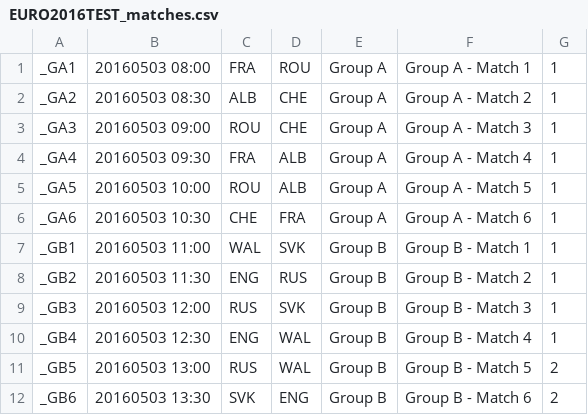
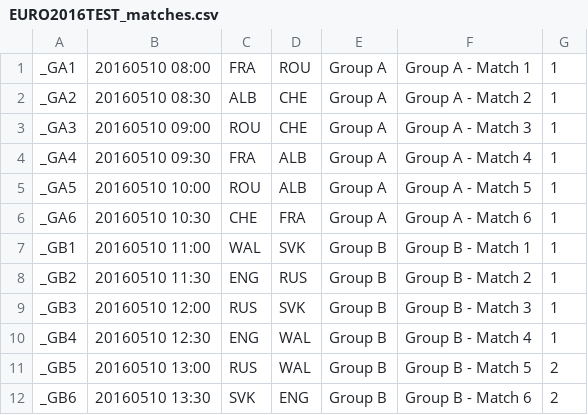
Before and after one commit to lazygalaxy/sport-meteorjs, a CSV file: private/EURO2016TEST_matches.csv, drawn as a sheet.

```diff
--- a/private/EURO2016TEST_matches.csv
+++ b/private/EURO2016TEST_matches.csv
@@ -1,12 +1,12 @@
-_GA1;20160503 08:00;FRA;ROU;Group A;Group A - Match 1;1
-_GA2;20160503 08:30;ALB;CHE;Group A;Group A - Match 2;1
-_GA3;20160503 09:00;ROU;CHE;Group A;Group A - Match 3;1
-_GA4;20160503 09:30;FRA;ALB;Group A;Group A - Match 4;1
-_GA5;20160503 10:00;ROU;ALB;Group A;Group A - Match 5;1
-_GA6;20160503 10:30;CHE;FRA;Group A;Group A - Match 6;1
-_GB1;20160503 11:00;WAL;SVK;Group B;Group B - Match 1;1
-_GB2;20160503 11:30;ENG;RUS;Group B;Group B - Match 2;1
-_GB3;20160503 12:00;RUS;SVK;Group B;Group B - Match 3;1
-_GB4;20160503 12:30;ENG;WAL;Group B;Group B - Match 4;1
-_GB5;20160503 13:00;RUS;WAL;Group B;Group B - Match 5;2
-_GB6;20160503 13:30;SVK;ENG;Group B;Group B - Match 6;2
+_GA1;20160510 08:00;FRA;ROU;Group A;Group A - Match 1;1
+_GA2;20160510 08:30;ALB;CHE;Group A;Group A - Match 2;1
+_GA3;20160510 09:00;ROU;CHE;Group A;Group A - Match 3;1
+_GA4;20160510 09:30;FRA;ALB;Group A;Group A - Match 4;1
+_GA5;20160510 10:00;ROU;ALB;Group A;Group A - Match 5;1
+_GA6;20160510 10:30;CHE;FRA;Group A;Group A - Match 6;1
+_GB1;20160510 11:00;WAL;SVK;Group B;Group B - Match 1;1
+_GB2;20160510 11:30;ENG;RUS;Group B;Group B - Match 2;1
+_GB3;20160510 12:00;RUS;SVK;Group B;Group B - Match 3;1
+_GB4;20160510 12:30;ENG;WAL;Group B;Group B - Match 4;1
+_GB5;20160510 13:00;RUS;WAL;Group B;Group B - Match 5;2
+_GB6;20160510 13:30;SVK;ENG;Group B;Group B - Match 6;2
```
Also changed, not shown: private/EURO2016TEST_questions.csv, 8 other files.
